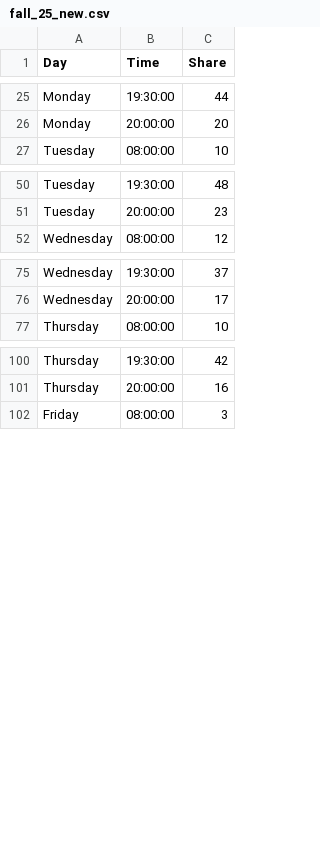
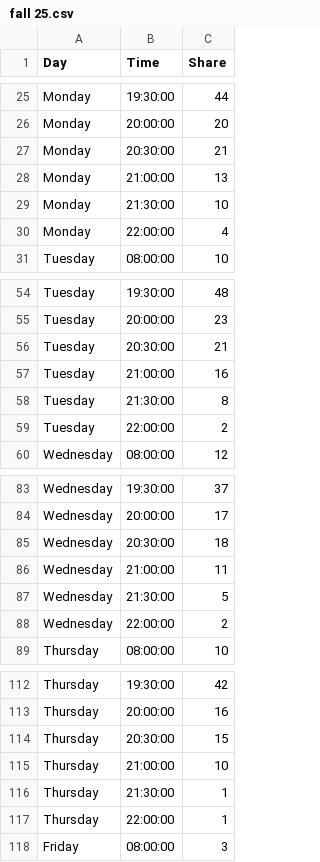
Before and after one commit to graphicsdesk/de-densification-2, a CSV file: time_blocks/fall 25.csv (was time_blocks/fall_25_new.csv), drawn as a sheet; only a part is shown, gaps mark what is left out; the diff covers the shown part only; the diff names each change by its address in the sheet, - before the commit and + after, or states it on an @@ line.

Commit message:
Updated end times

```diff
--- a/time_blocks/fall_25_new.csv
+++ b/time_blocks/fall 25.csv
+row 27: Monday | 20:30:00 | 21
+row 28: Monday | 21:00:00 | 13
+row 29: Monday | 21:30:00 | 10
+row 30: Monday | 22:00:00 | 4
+row 56: Tuesday | 20:30:00 | 21
+row 57: Tuesday | 21:00:00 | 16
+row 58: Tuesday | 21:30:00 | 8
+row 59: Tuesday | 22:00:00 | 2
+row 85: Wednesday | 20:30:00 | 18
+row 86: Wednesday | 21:00:00 | 11
+row 87: Wednesday | 21:30:00 | 5
+row 88: Wednesday | 22:00:00 | 2
+row 114: Thursday | 20:30:00 | 15
+row 115: Thursday | 21:00:00 | 10
+row 116: Thursday | 21:30:00 | 1
+row 117: Thursday | 22:00:00 | 1
```
Also changed, not shown: 3 added rows elsewhere in this file, time_blocks/fall 26.csv, time_blocks/spring 26.csv, 2 other files.
